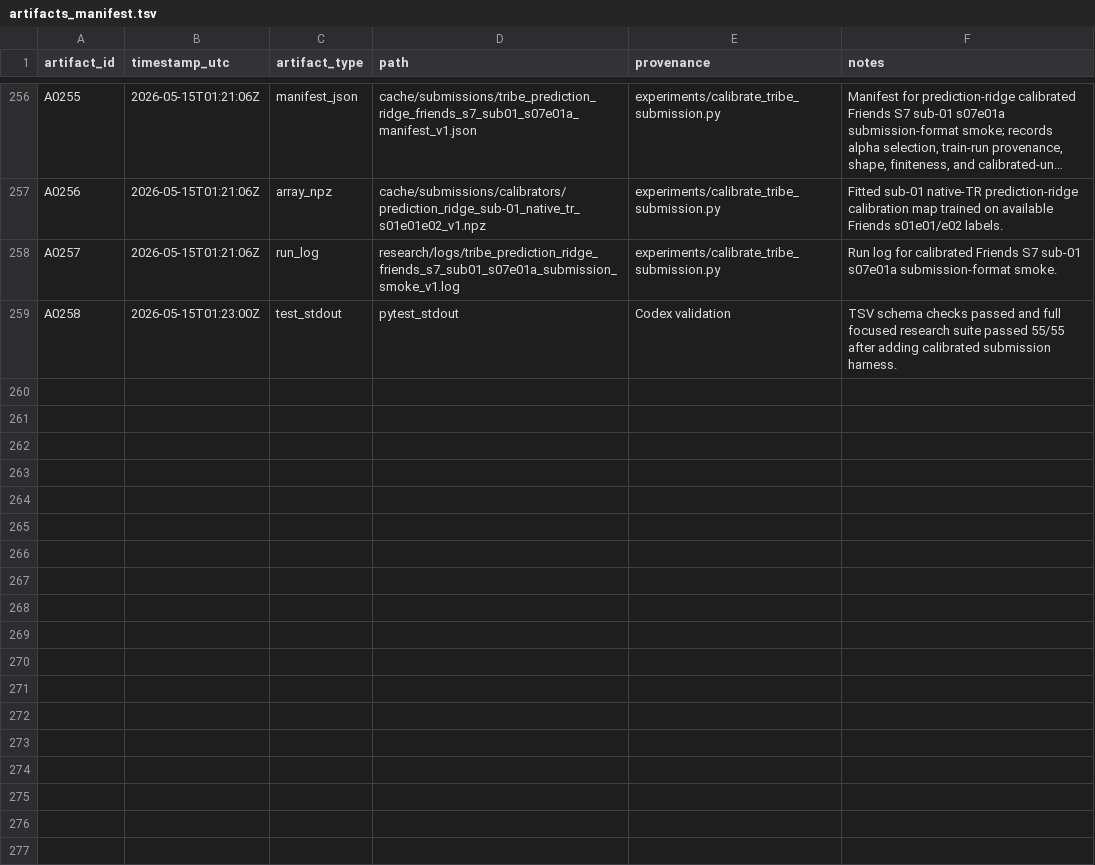
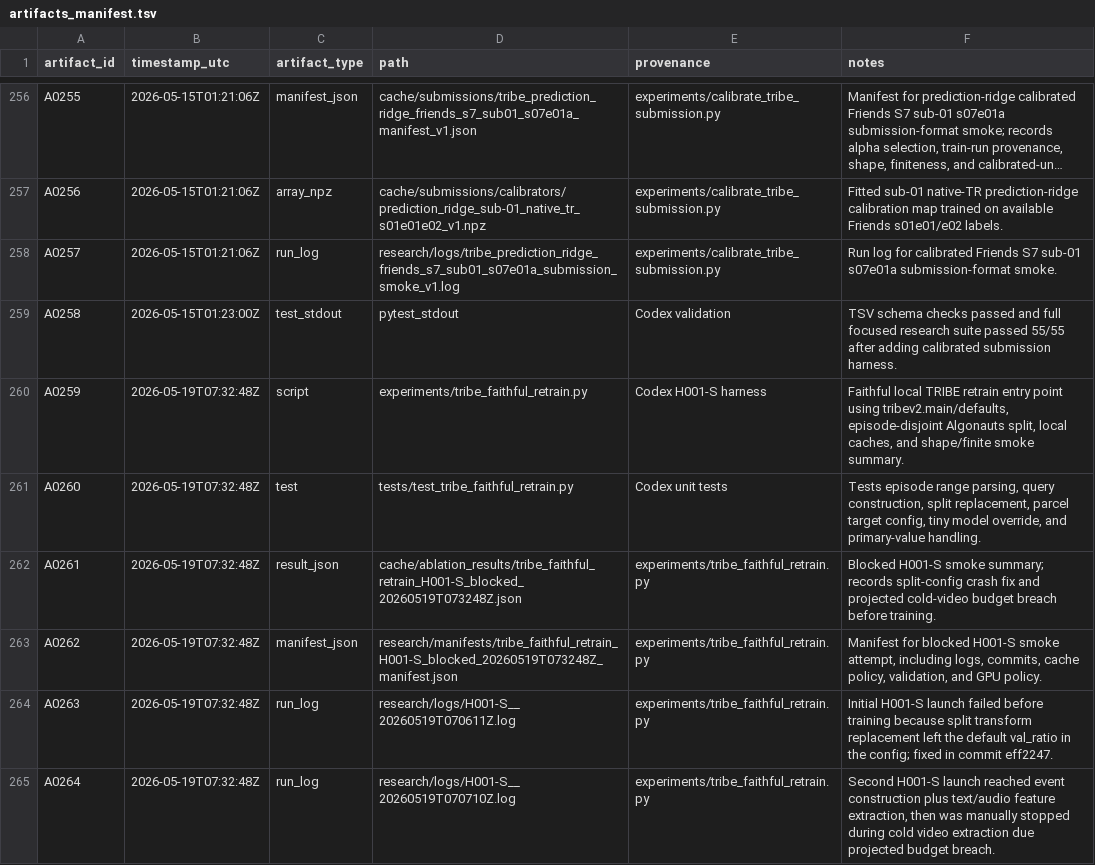
Before and after one commit to NeelM0906/ACTi_cognition, a TSV file: research/artifacts_manifest.tsv, drawn as a sheet; only a part is shown, gaps mark what is left out; long unchanged cells end in ….

```diff
--- a/research/artifacts_manifest.tsv
+++ b/research/artifacts_manifest.tsv
@@ -259 +259,7 @@ A0257	2026-05-15T01:21:06Z	run_log	research/logs/tribe_prediction_ridge_friends_
 A0258	2026-05-15T01:23:00Z	test_stdout	pytest_stdout	Codex validation	TSV schema checks passed and full focused research suite passed 55/55 after adding calibrated submission harness.
+A0259	2026-05-19T07:32:48Z	script	experiments/tribe_faithful_retrain.py	Codex H001-S harness	Faithful local TRIBE retrain entry point using tribev2.main/defaults, episode-disjoint Algonauts split, local caches, and shape/finite smoke summary.
+A0260	2026-05-19T07:32:48Z	test	tests/test_tribe_faithful_retrain.py	Codex unit tests	Tests episode range parsing, query construction, split replacement, parcel target config, tiny model override, and primary-value handling.
+A0261	2026-05-19T07:32:48Z	result_json	cache/ablation_results/tribe_faithful_retrain_H001-S_blocked_20260519T073248Z.json	experiments/tribe_faithful_retrain.py	Blocked H001-S smoke summary; records split-config crash fix and projected cold-video budget breach before training.
+A0262	2026-05-19T07:32:48Z	manifest_json	research/manifests/tribe_faithful_retrain_H001-S_blocked_20260519T073248Z_manifest.json	experiments/tribe_faithful_retrain.py	Manifest for blocked H001-S smoke attempt, including logs, commits, cache policy, validation, and GPU policy.
+A0263	2026-05-19T07:32:48Z	run_log	research/logs/H001-S__20260519T070611Z.log	experiments/tribe_faithful_retrain.py	Initial H001-S launch failed before training because split transform replacement left the default val_ratio in the config; fixed in commit eff2247.
+A0264	2026-05-19T07:32:48Z	run_log	research/logs/H001-S__20260519T070710Z.log	experiments/tribe_faithful_retrain.py	Second H001-S launch reached event construction plus text/audio feature extraction, then was manually stopped during cold video extraction due projected budget breach.
```
Also changed, not shown: research/scientific_ledger.tsv, results.tsv, 5 other files.
